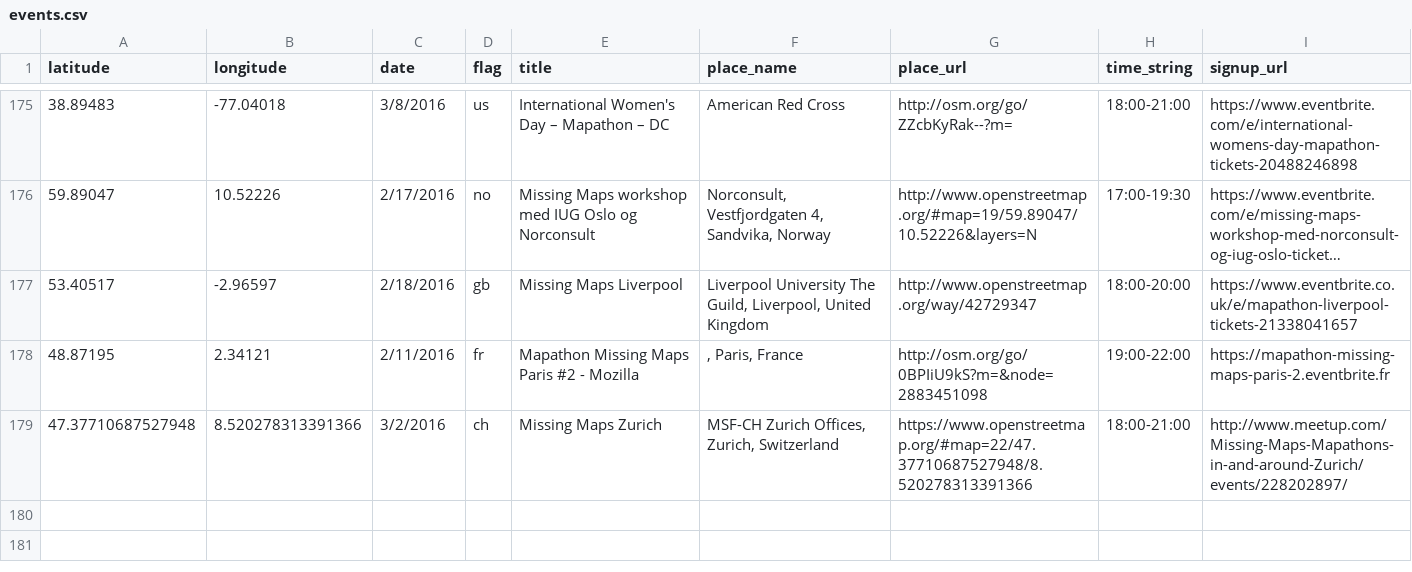
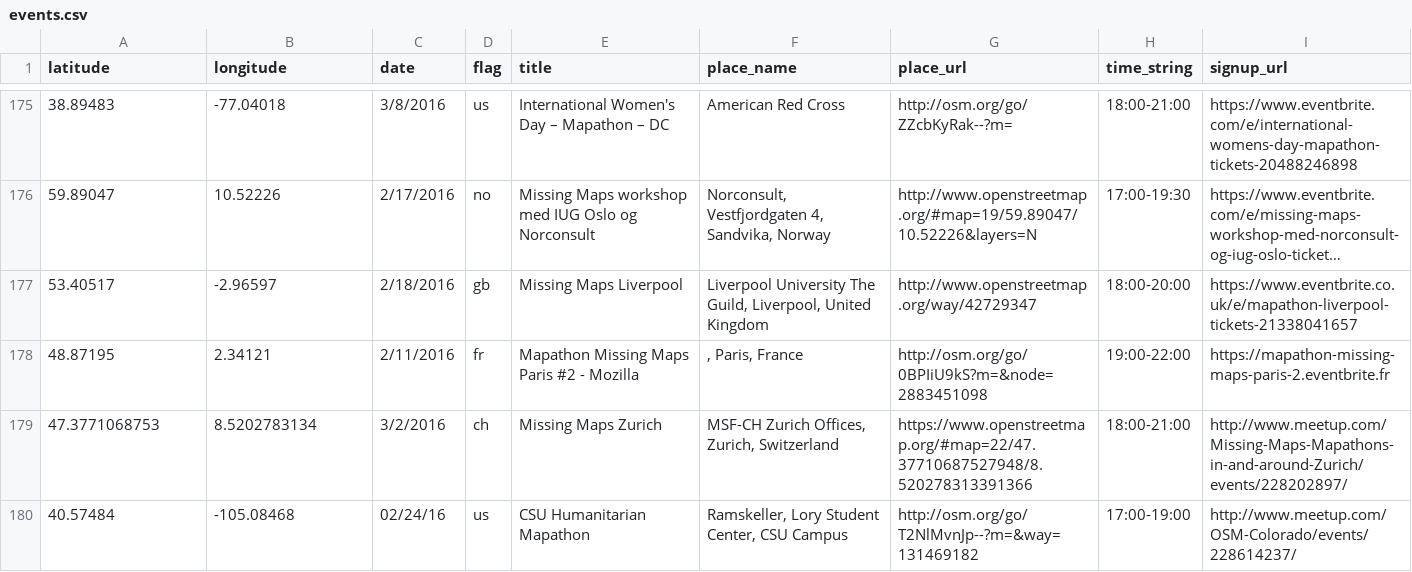
Before and after one commit to MissingMaps/missingmaps.github.io, a CSV file: data/events.csv, drawn as a sheet; only a part is shown, gaps mark what is left out; long unchanged cells end in …; the diff names each change by its address in the sheet, - before the commit and + after, or states it on an @@ line.

Commit message:
adding event

```diff
--- a/data/events.csv
+++ b/data/events.csv
-A179 (latitude): 47.37710687527948
+A179 (latitude): 47.3771068753
-B179 (longitude): 8.520278313391366
+B179 (longitude): 8.5202783134
+row 180: 40.57484 | -105.08468 | 02/24/16 | us | CSU Humanitarian Mapathon | Ramskeller, Lory Student Center, CSU Campus | http://osm.org/go/T2NlMvnJp--?m=&way=131469182 | 17:00-19:00 | http://www.meetup.com/OSM-Colorado/events/228614237/
```
